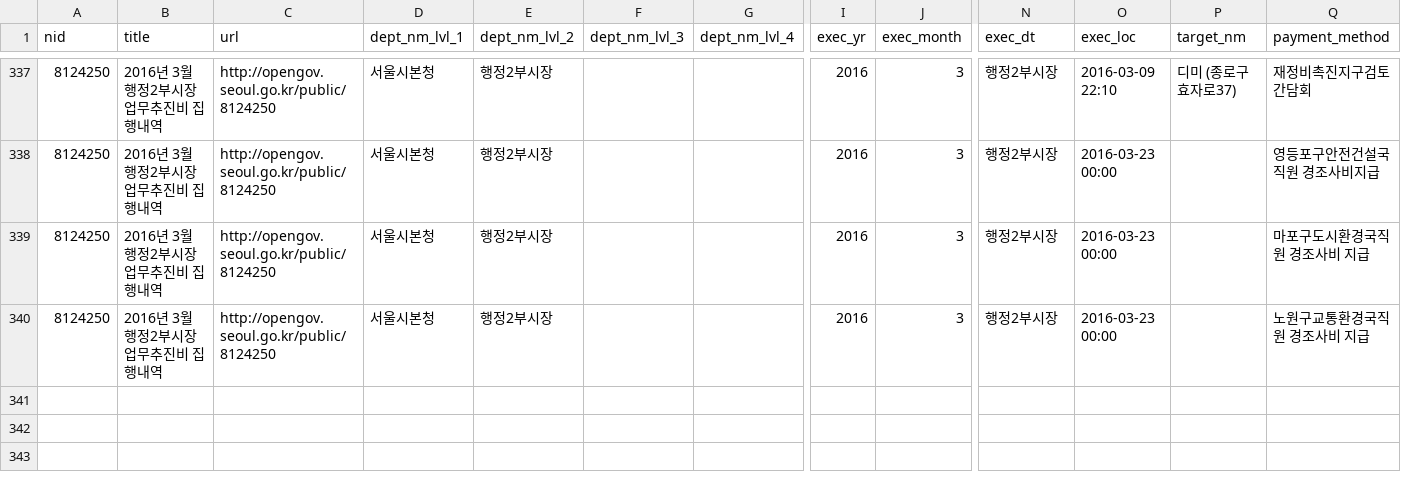
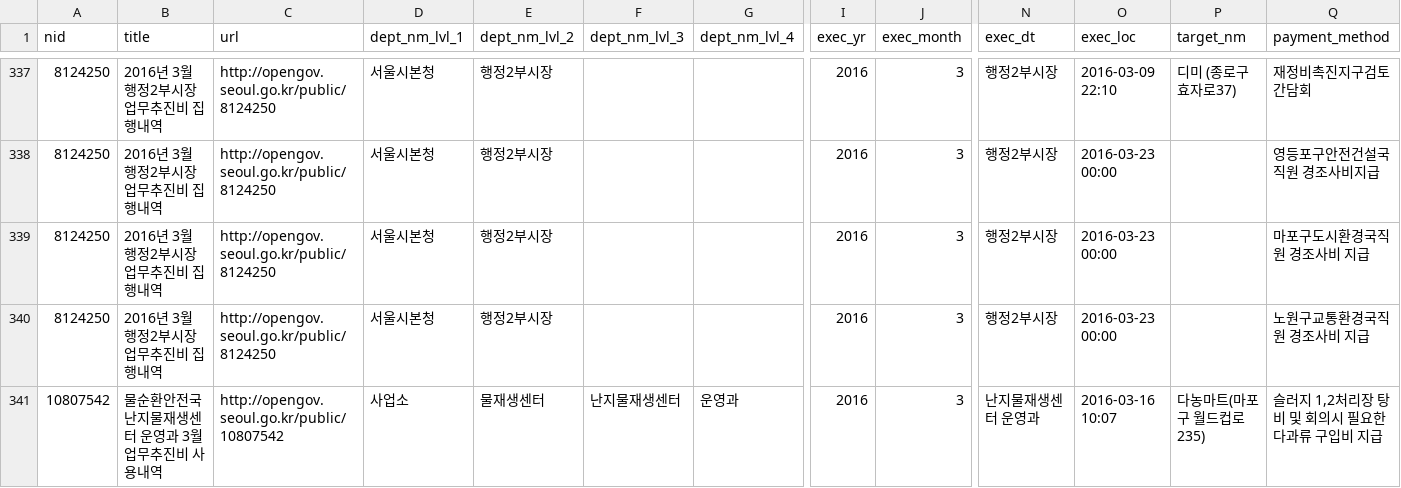
Before and after one commit to LEESUAJE1978/opengov, a CSV file: expense_list2016/201603_expense_list.csv, drawn as a sheet; only a part is shown, gaps mark what is left out; rows hold the shown columns only; the diff names each change by its address in the sheet, - before the commit and + after, or states it on an @@ line.

```diff
--- a/expense_list2016/201603_expense_list.csv
+++ b/expense_list2016/201603_expense_list.csv
+row 341: 10807542 | 물순환안전국 난지물재생센터 운영과 3월 업무추진비 사용내역 | http://opengov.seoul.go.kr/public/10807542 | 사업소 | 물재생센터 | 난지물재생센터 | 운영과 | 2016 | 3 | 난지물재생센터 운영과 | 2016-03-16 10:07 | 다농마트(마포구 월드컵로235) | 슬러지 1,2처리장 탕비 및 회의시 필요한 다과류 구입비 지급
```
Also changed, not shown: expense_list2016/201605_expense_list.csv, expense_list2016/201606_expense_list.csv, 36 other files.
